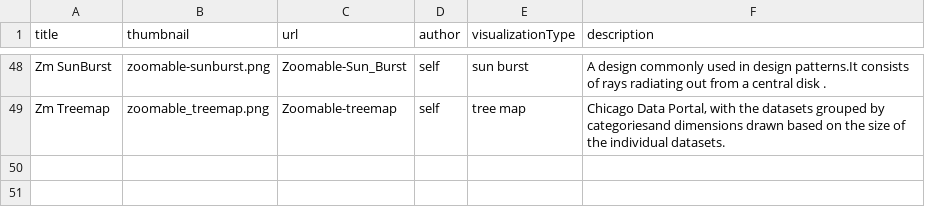
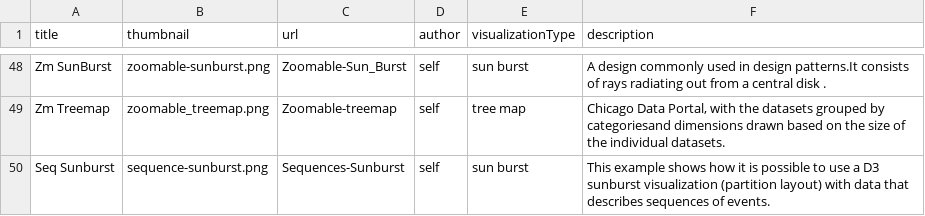
Before and after one commit to Data-Analytics/data-analytics.github.io, a CSV file: visualisation_list.csv, drawn as a sheet; only a part is shown, gaps mark what is left out; the diff names each change by its address in the sheet, - before the commit and + after, or states it on an @@ line.

Commit message:
added sequence sun burst chart

```diff
--- a/visualisation_list.csv
+++ b/visualisation_list.csv
+row 50: Seq Sunburst | sequence-sunburst.png | Sequences-Sunburst | self | sun burst | This example shows how it is possible to use a D3 sunburst visualization (partition layout) with data that describes sequences of events.
```
Also changed, not shown: 6 other files.
